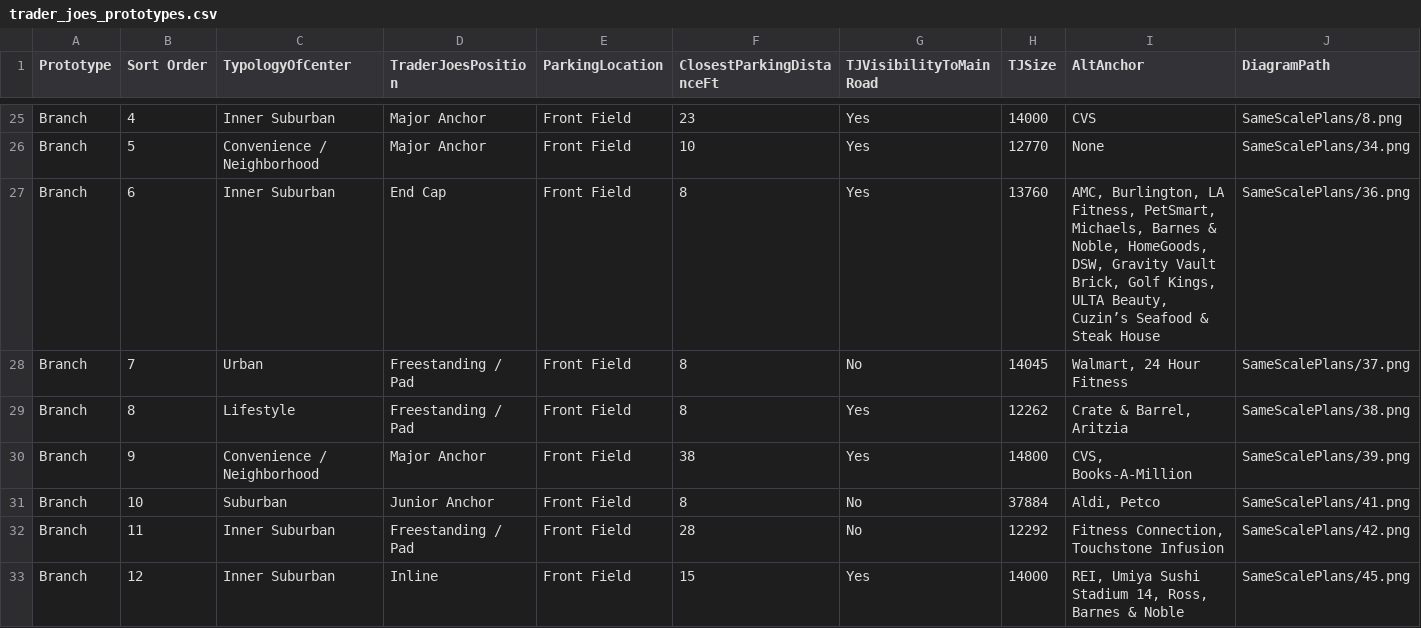
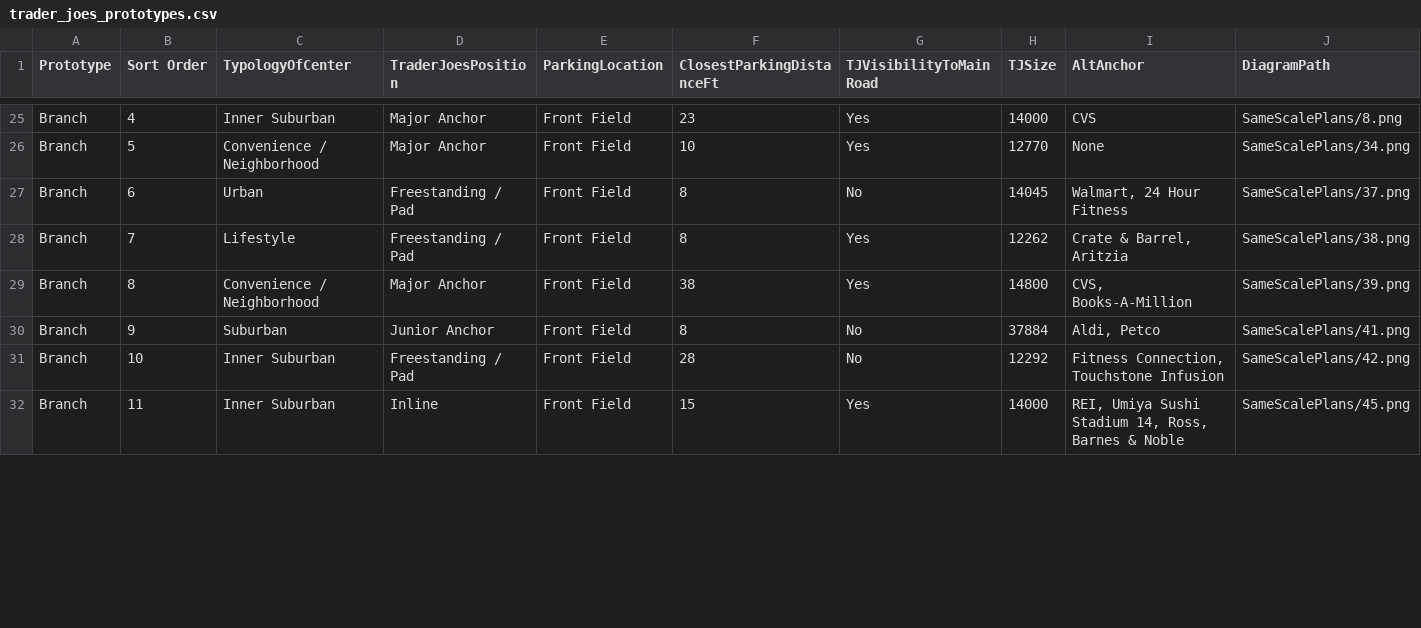
Before and after one commit to WenshanLuo33/retail-analysis-map, a CSV file: data/trader_joes_prototypes.csv, drawn as a sheet; only a part is shown, gaps mark what is left out; removed rows and columns are numbered as before the commit, all else as after; rows hold the shown columns only; the diff covers the shown part only; the diff names each change by its address in the sheet, - before the commit and + after, or states it on an @@ line.

```diff
--- a/data/trader_joes_prototypes.csv
+++ b/data/trader_joes_prototypes.csv
-row 27: Branch | 6 | Inner Suburban | End Cap | Front Field | 8 | Yes | 13760 | AMC, Burlington, LA Fitness, PetSmart, Michaels, Barnes & Noble, HomeGoods, DSW, Gravity Vault Brick, Golf Kings, ULTA Beauty, Cuzin’s Seafood & Steak House | SameScalePlans/36.png
-B27 (Sort Order): 7
+B27 (Sort Order): 6
-B28 (Sort Order): 8
+B28 (Sort Order): 7
-B29 (Sort Order): 9
+B29 (Sort Order): 8
-B30 (Sort Order): 10
+B30 (Sort Order): 9
-B31 (Sort Order): 11
+B31 (Sort Order): 10
-B32 (Sort Order): 12
+B32 (Sort Order): 11
```
Also changed, not shown: 1 added row and 3 edited cells elsewhere in this file, 3 other files.
